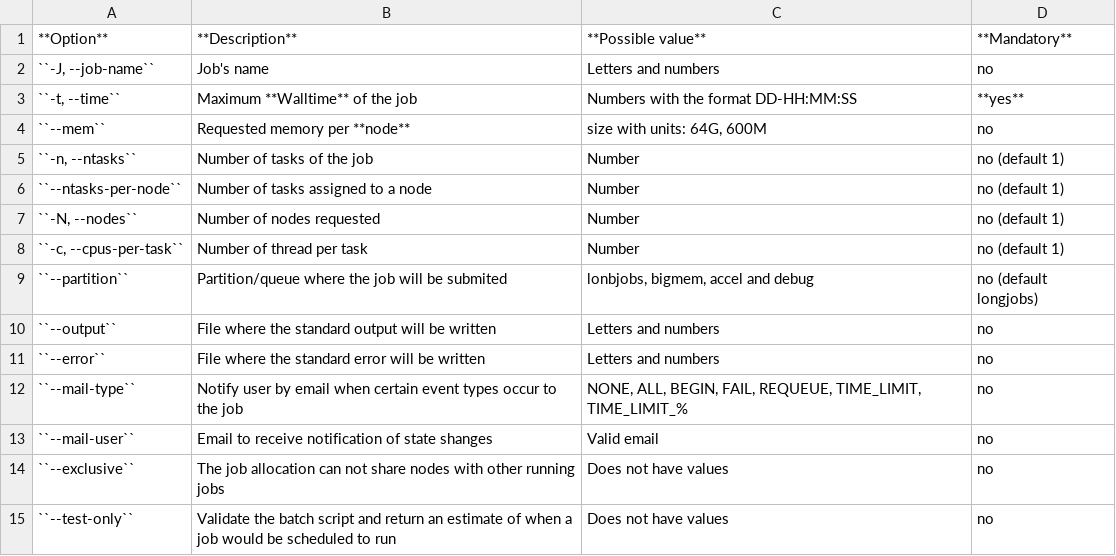
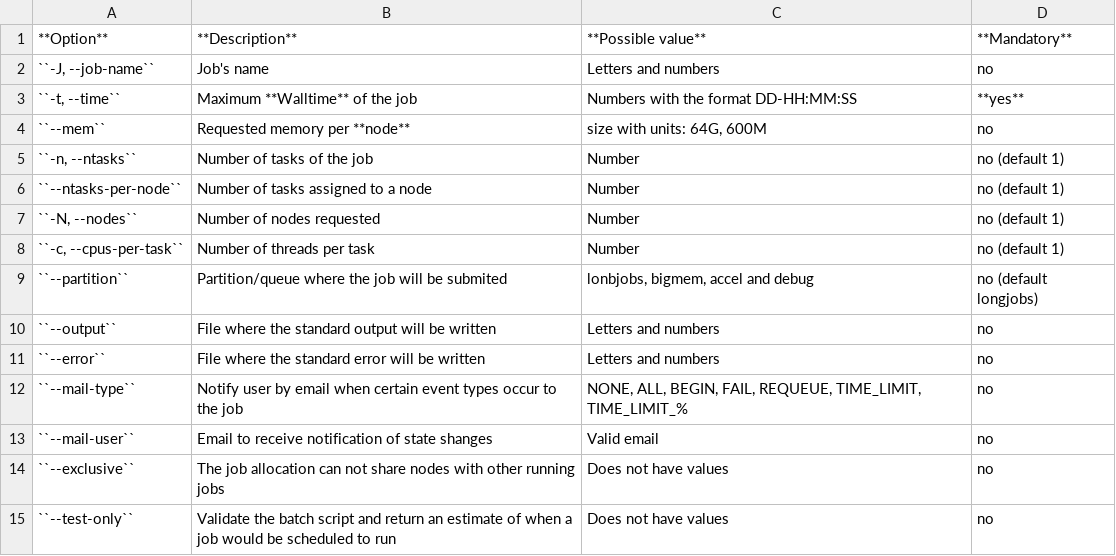
Before and after one commit to eafit-apolo/apolo-users, a CSV file: docs/source/software/resourcemanager/slurm/src/submit/sbatch_options.csv, drawn as a sheet.

```diff
--- a/docs/source/software/resourcemanager/slurm/src/submit/sbatch_options.csv
+++ b/docs/source/software/resourcemanager/slurm/src/submit/sbatch_options.csv
@@ -7,3 +7,3 @@
 "``-N, --nodes``",Number of nodes requested,Number,no (default 1)
-"``-c, --cpus-per-task``",Number of thread per task,Number,no (default 1)
+"``-c, --cpus-per-task``",Number of threads per task,Number,no (default 1)
 ``--partition``,Partition/queue where the job will be submited,"lonbjobs, bigmem, accel and debug",no (default longjobs)
```
Also changed, not shown: 14 other files.
